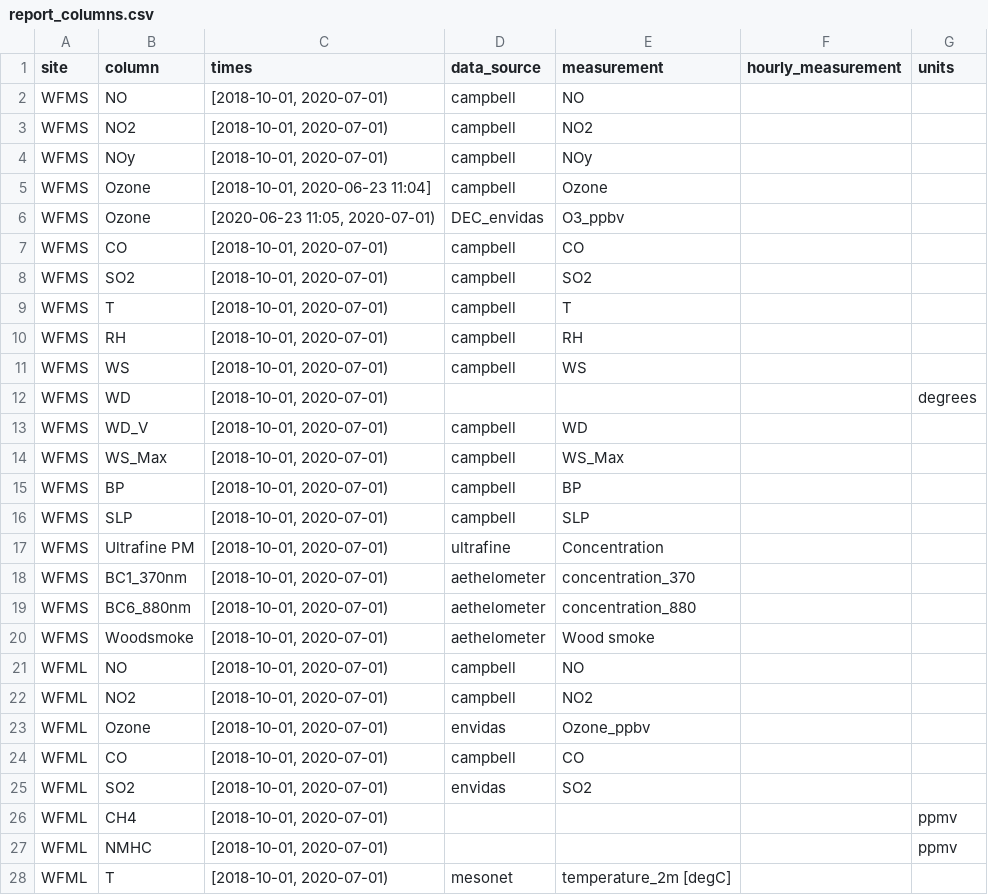
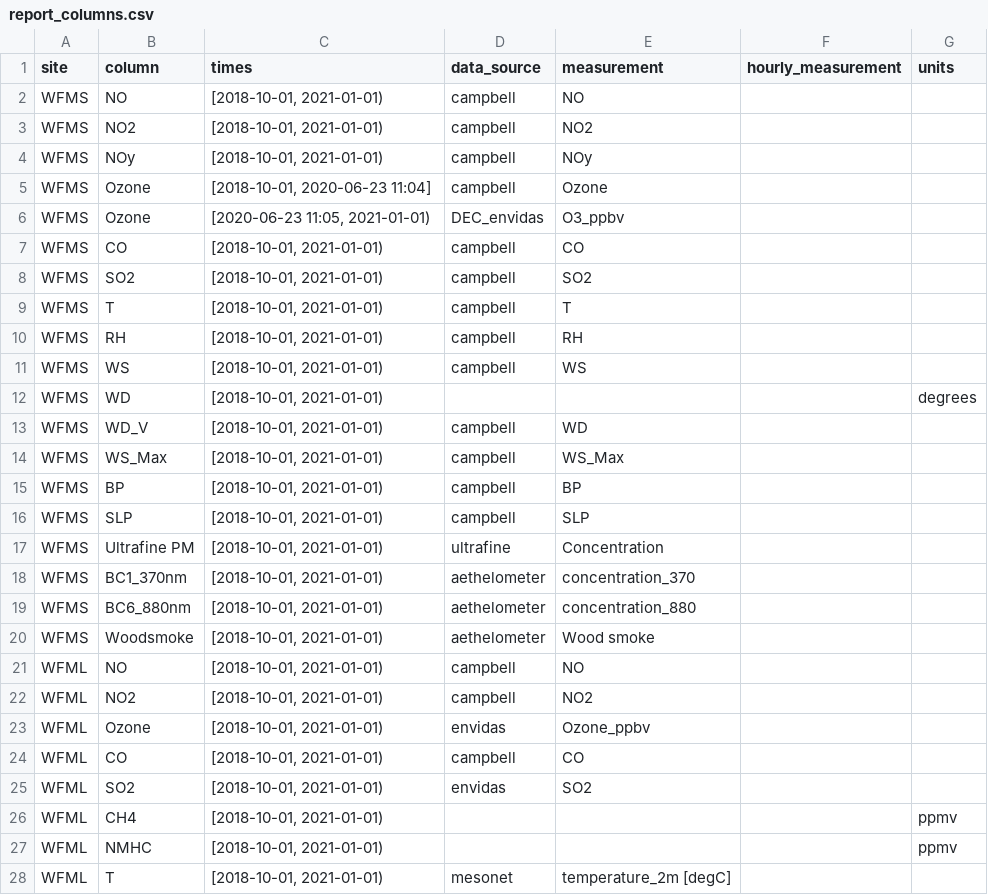
Before and after one commit to ASRCsoft/atmoschem.process, a CSV file: analysis/config/report_columns.csv, drawn as a sheet; only a part is shown; the diff covers the shown part only.

```diff
--- a/analysis/config/report_columns.csv
+++ b/analysis/config/report_columns.csv
@@ -1,28 +1,28 @@
 site,column,times,data_source,measurement,hourly_measurement,units
-WFMS,NO,"[2018-10-01, 2020-07-01)",campbell,NO,,
-WFMS,NO2,"[2018-10-01, 2020-07-01)",campbell,NO2,,
-WFMS,NOy,"[2018-10-01, 2020-07-01)",campbell,NOy,,
+WFMS,NO,"[2018-10-01, 2021-01-01)",campbell,NO,,
+WFMS,NO2,"[2018-10-01, 2021-01-01)",campbell,NO2,,
+WFMS,NOy,"[2018-10-01, 2021-01-01)",campbell,NOy,,
 WFMS,Ozone,"[2018-10-01, 2020-06-23 11:04]",campbell,Ozone,,
-WFMS,Ozone,"[2020-06-23 11:05, 2020-07-01)",DEC_envidas,O3_ppbv,,
-WFMS,CO,"[2018-10-01, 2020-07-01)",campbell,CO,,
-WFMS,SO2,"[2018-10-01, 2020-07-01)",campbell,SO2,,
-WFMS,T,"[2018-10-01, 2020-07-01)",campbell,T,,
-WFMS,RH,"[2018-10-01, 2020-07-01)",campbell,RH,,
-WFMS,WS,"[2018-10-01, 2020-07-01)",campbell,WS,,
-WFMS,WD,"[2018-10-01, 2020-07-01)",,,,degrees
-WFMS,WD_V,"[2018-10-01, 2020-07-01)",campbell,WD,,
-WFMS,WS_Max,"[2018-10-01, 2020-07-01)",campbell,WS_Max,,
-WFMS,BP,"[2018-10-01, 2020-07-01)",campbell,BP,,
-WFMS,SLP,"[2018-10-01, 2020-07-01)",campbell,SLP,,
-WFMS,Ultrafine PM,"[2018-10-01, 2020-07-01)",ultrafine,Concentration,,
-WFMS,BC1_370nm,"[2018-10-01, 2020-07-01)",aethelometer,concentration_370,,
-WFMS,BC6_880nm,"[2018-10-01, 2020-07-01)",aethelometer,concentration_880,,
-WFMS,Woodsmoke,"[2018-10-01, 2020-07-01)",aethelometer,Wood smoke,,
-WFML,NO,"[2018-10-01, 2020-07-01)",campbell,NO,,
-WFML,NO2,"[2018-10-01, 2020-07-01)",campbell,NO2,,
-WFML,Ozone,"[2018-10-01, 2020-07-01)",envidas,Ozone_ppbv,,
-WFML,CO,"[2018-10-01, 2020-07-01)",campbell,CO,,
-WFML,SO2,"[2018-10-01, 2020-07-01)",envidas,SO2,,
-WFML,CH4,"[2018-10-01, 2020-07-01)",,,,ppmv
-WFML,NMHC,"[2018-10-01, 2020-07-01)",,,,ppmv
-WFML,T,"[2018-10-01, 2020-07-01)",mesonet,temperature_2m [degC],,
+WFMS,Ozone,"[2020-06-23 11:05, 2021-01-01)",DEC_envidas,O3_ppbv,,
+WFMS,CO,"[2018-10-01, 2021-01-01)",campbell,CO,,
+WFMS,SO2,"[2018-10-01, 2021-01-01)",campbell,SO2,,
+WFMS,T,"[2018-10-01, 2021-01-01)",campbell,T,,
+WFMS,RH,"[2018-10-01, 2021-01-01)",campbell,RH,,
+WFMS,WS,"[2018-10-01, 2021-01-01)",campbell,WS,,
+WFMS,WD,"[2018-10-01, 2021-01-01)",,,,degrees
+WFMS,WD_V,"[2018-10-01, 2021-01-01)",campbell,WD,,
+WFMS,WS_Max,"[2018-10-01, 2021-01-01)",campbell,WS_Max,,
+WFMS,BP,"[2018-10-01, 2021-01-01)",campbell,BP,,
+WFMS,SLP,"[2018-10-01, 2021-01-01)",campbell,SLP,,
+WFMS,Ultrafine PM,"[2018-10-01, 2021-01-01)",ultrafine,Concentration,,
+WFMS,BC1_370nm,"[2018-10-01, 2021-01-01)",aethelometer,concentration_370,,
+WFMS,BC6_880nm,"[2018-10-01, 2021-01-01)",aethelometer,concentration_880,,
+WFMS,Woodsmoke,"[2018-10-01, 2021-01-01)",aethelometer,Wood smoke,,
+WFML,NO,"[2018-10-01, 2021-01-01)",campbell,NO,,
+WFML,NO2,"[2018-10-01, 2021-01-01)",campbell,NO2,,
+WFML,Ozone,"[2018-10-01, 2021-01-01)",envidas,Ozone_ppbv,,
+WFML,CO,"[2018-10-01, 2021-01-01)",campbell,CO,,
+WFML,SO2,"[2018-10-01, 2021-01-01)",envidas,SO2,,
+WFML,CH4,"[2018-10-01, 2021-01-01)",,,,ppmv
+WFML,NMHC,"[2018-10-01, 2021-01-01)",,,,ppmv
+WFML,T,"[2018-10-01, 2021-01-01)",mesonet,temperature_2m [degC],,
```
Also changed, not shown: 56 edited cells elsewhere in this file.
